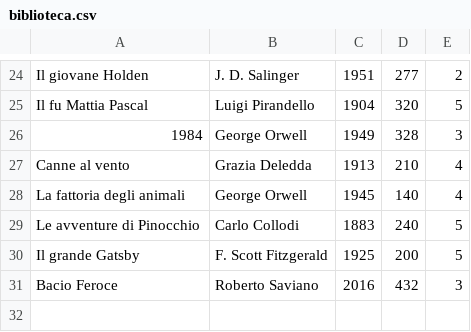
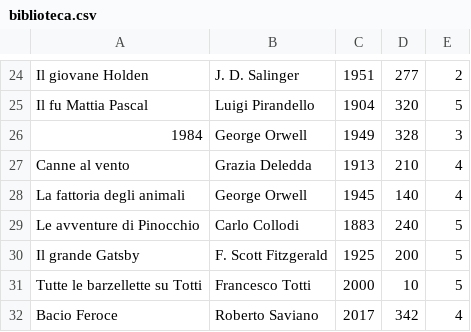
Before and after one commit to Justincara126/Lab02, a CSV file: biblioteca.csv, drawn as a sheet; only a part is shown, gaps mark what is left out.

```diff
--- a/biblioteca.csv
+++ b/biblioteca.csv
@@ -30,2 +30,3 @@ Le avventure di Pinocchio,Carlo Collodi,1883,240,5
 Il grande Gatsby,F. Scott Fitzgerald,1925,200,5
-Bacio Feroce,Roberto Saviano,2016,432,3
+Tutte le barzellette su Totti,Francesco Totti,2000,10,5
+Bacio Feroce,Roberto Saviano,2017,342,4
```
Also changed, not shown: 1 other file.
